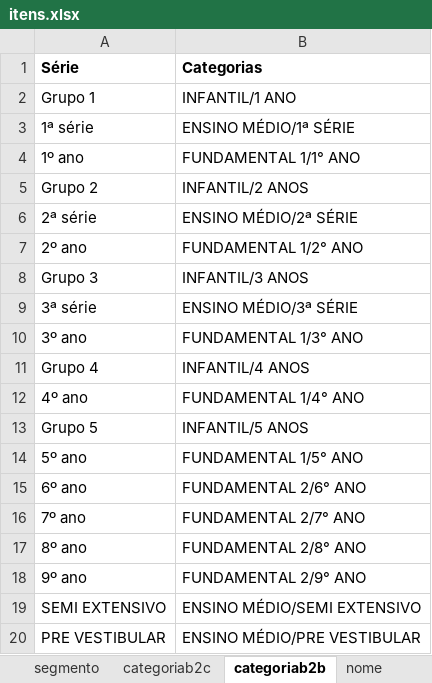
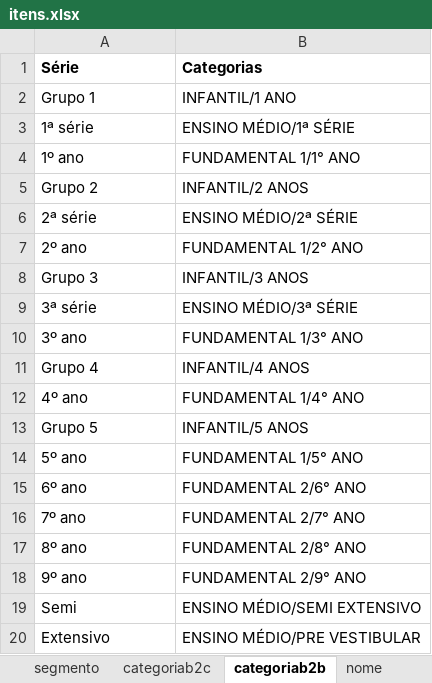
Before and after one commit to andrehsilva/lex-solucao, an Excel workbook: itens.xlsx, sheet categoriab2b, drawn as a sheet; values as stored, in another font and other column widths than the file's, no borders; the diff names each change by its address in the sheet, - before the commit and + after, or states it on an @@ line.

```diff
--- a/itens.xlsx (sheet categoriab2b)
+++ b/itens.xlsx (sheet categoriab2b)
-A19 (Série): SEMI EXTENSIVO
+A19 (Série): Semi
-A20 (Série): PRE VESTIBULAR
+A20 (Série): Extensivo
```
Also changed, not shown: sheet itens_b2c, sheet cod_serial, sheet itens_origin, sheet itens, sheet categoriab2c, hidden cells, 1 other file.
